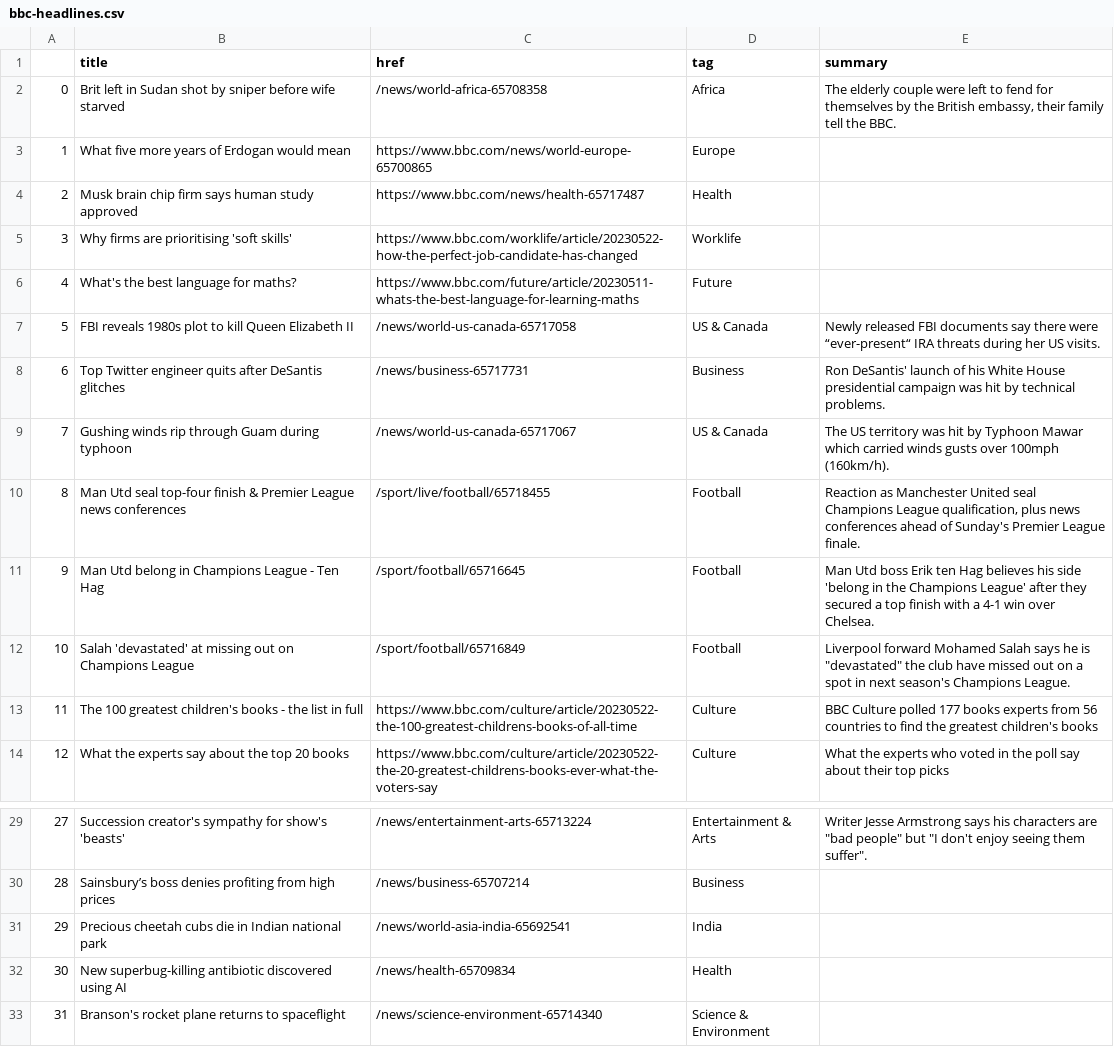
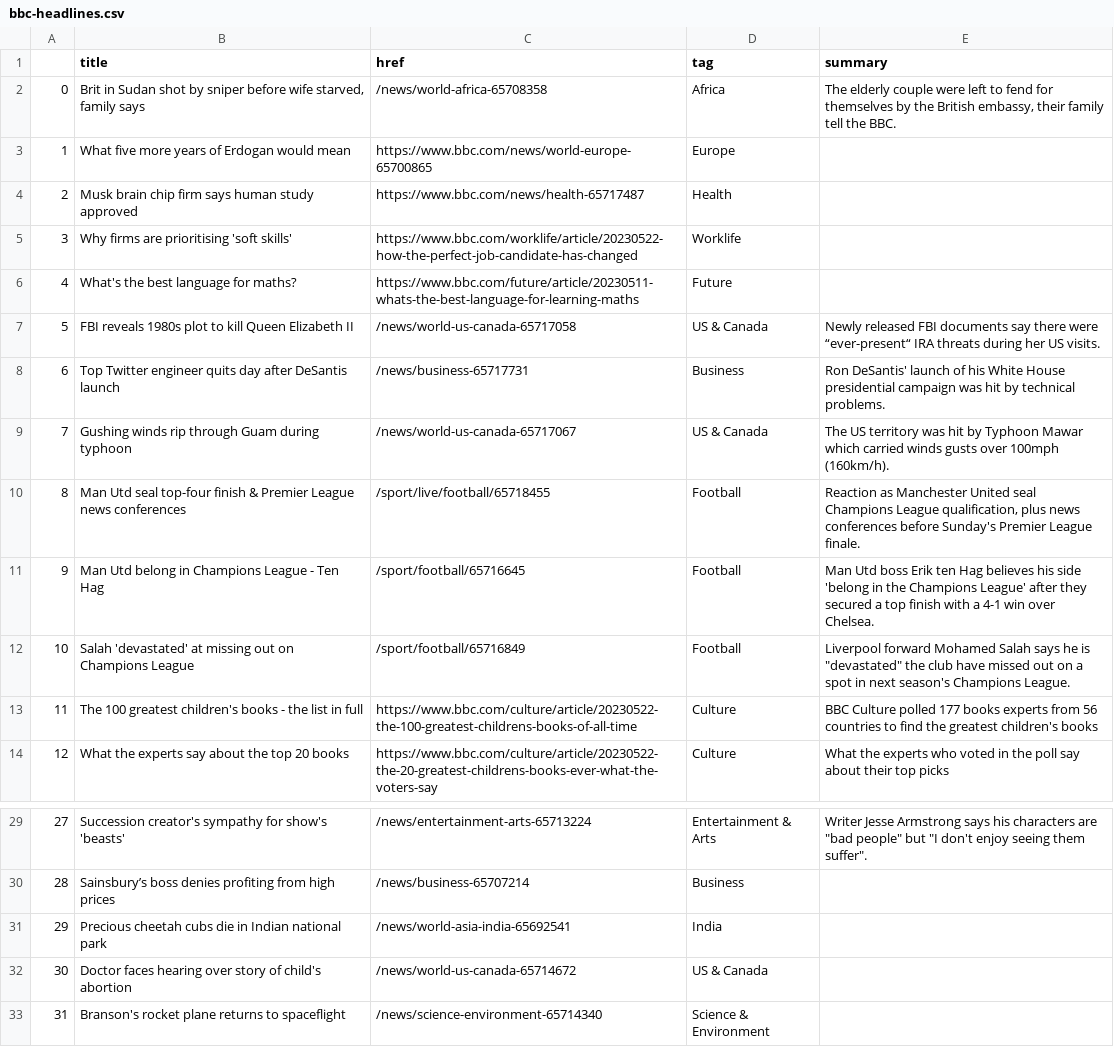
Before and after one commit to jjs021/auto_scraper, a CSV file: bbc-headlines.csv, drawn as a sheet; only a part is shown, gaps mark what is left out.

```diff
--- a/bbc-headlines.csv
+++ b/bbc-headlines.csv
@@ -1,3 +1,3 @@
 ,title,href,tag,summary
-0,Brit left in Sudan shot by sniper before wife starved,/news/world-africa-65708358,Africa,"The elderly couple were left to fend for themselves by the British embassy, their family tell the BBC."
+0,"Brit in Sudan shot by sniper before wife starved, family says",/news/world-africa-65708358,Africa,"The elderly couple were left to fend for themselves by the British embassy, their family tell the BBC."
 1,What five more years of Erdogan would mean,https://www.bbc.com/news/world-europe-65700865,Europe,
@@ -7,5 +7,5 @@
 5,FBI reveals 1980s plot to kill Queen Elizabeth II,/news/world-us-canada-65717058,US & Canada,Newly released FBI documents say there were “ever-present“ IRA threats during her US visits.
-6,Top Twitter engineer quits after DeSantis glitches,/news/business-65717731,Business,Ron DeSantis' launch of his White House presidential campaign was hit by technical problems.
+6,Top Twitter engineer quits day after DeSantis launch,/news/business-65717731,Business,Ron DeSantis' launch of his White House presidential campaign was hit by technical problems.
 7,Gushing winds rip through Guam during typhoon,/news/world-us-canada-65717067,US & Canada,The US territory was hit by Typhoon Mawar which carried winds gusts over 100mph (160km/h).
-8,Man Utd seal top-four finish & Premier League news conferences,/sport/live/football/65718455,Football,"Reaction as Manchester United seal Champions League qualification, plus news conferences ahead of Sunday's Premier League finale."
+8,Man Utd seal top-four finish & Premier League news conferences,/sport/live/football/65718455,Football,"Reaction as Manchester United seal Champions League qualification, plus news conferences before Sunday's Premier League finale."
 9,Man Utd belong in Champions League - Ten Hag,/sport/football/65716645,Football,Man Utd boss Erik ten Hag believes his side 'belong in the Champions League' after they secured a top finish with a 4-1 win over Chelsea.
@@ -31,3 +31,3 @@
 29,Precious cheetah cubs die in Indian national park,/news/world-asia-india-65692541,India,
-30,New superbug-killing antibiotic discovered using AI,/news/health-65709834,Health,
+30,Doctor faces hearing over story of child's abortion,/news/world-us-canada-65714672,US & Canada,
 31,Branson's rocket plane returns to spaceflight,/news/science-environment-65714340,Science & Environment,
```
